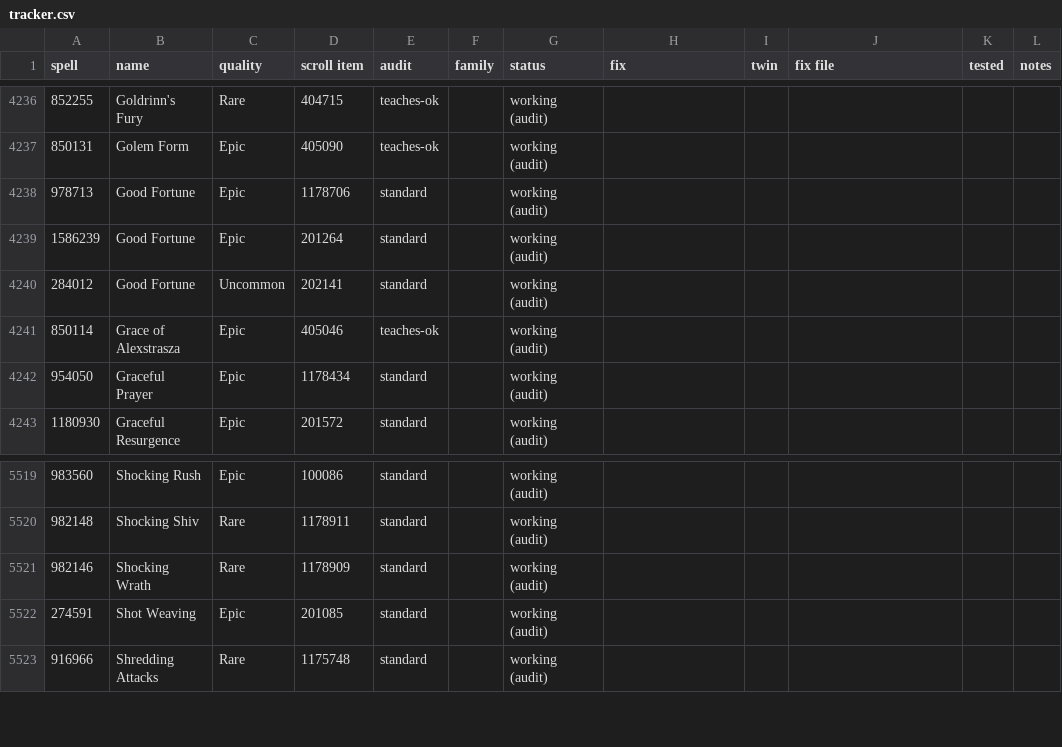
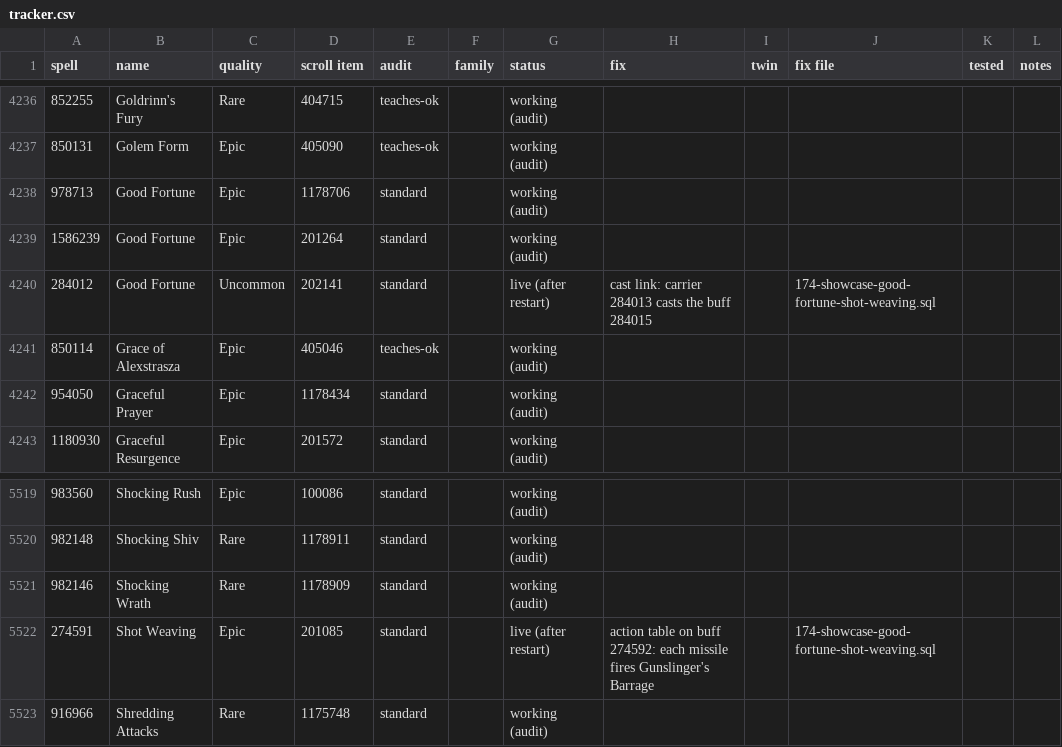
Before and after one commit to JaTynan/coa-wildcard-mystic, a CSV file: enchants/tracker.csv, drawn as a sheet; only a part is shown, gaps mark what is left out.

```diff
--- a/enchants/tracker.csv
+++ b/enchants/tracker.csv
@@ -4239,3 +4239,3 @@ spell,name,quality,scroll item,audit,family,status,fix,twin,fix file,tested,note
 1586239,Good Fortune,Epic,201264,standard,,working (audit),,,,,
-284012,Good Fortune,Uncommon,202141,standard,,working (audit),,,,,
+284012,Good Fortune,Uncommon,202141,standard,,live (after restart),cast link: carrier 284013 casts the buff 284015,,174-showcase-good-fortune-shot-weaving.sql,,
 850114,Grace of Alexstrasza,Epic,405046,teaches-ok,,working (audit),,,,,
@@ -5521,3 +5521,3 @@ spell,name,quality,scroll item,audit,family,status,fix,twin,fix file,tested,note
 982146,Shocking Wrath,Rare,1178909,standard,,working (audit),,,,,
-274591,Shot Weaving,Epic,201085,standard,,working (audit),,,,,
+274591,Shot Weaving,Epic,201085,standard,,live (after restart),action table on buff 274592: each missile fires Gunslinger's Barrage,,174-showcase-good-fortune-shot-weaving.sql,,
 916966,Shredding Attacks,Rare,1175748,standard,,working (audit),,,,,
```
Also changed, not shown: enchants/test-checklist.csv, 2 other files.
